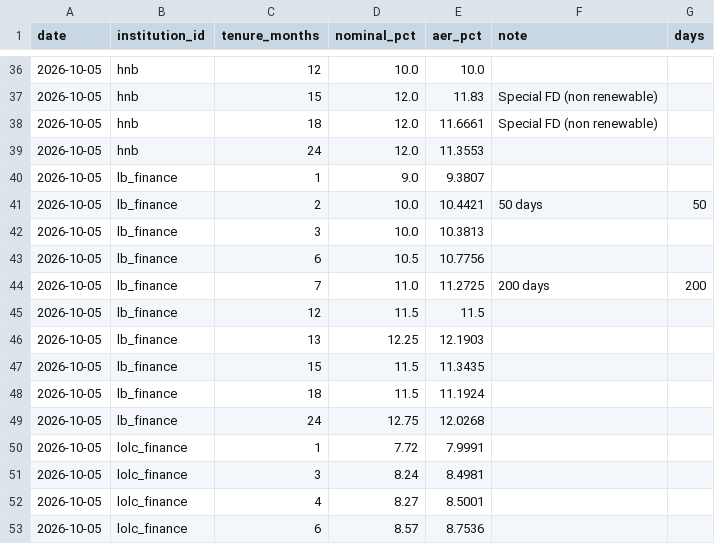
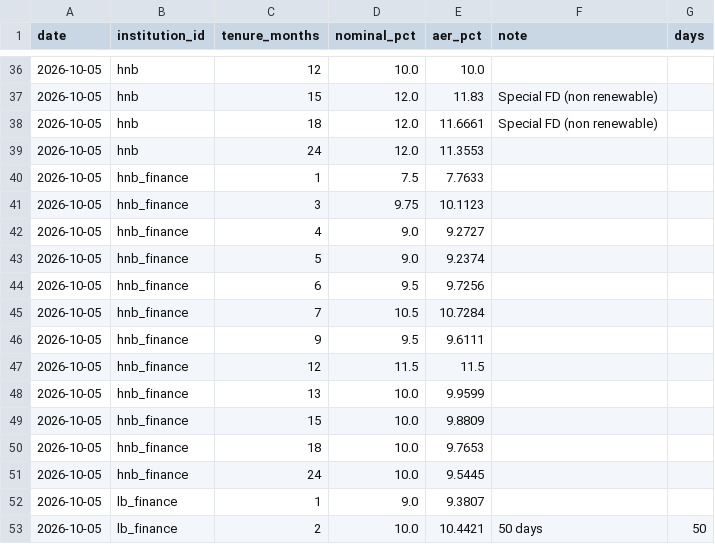
Before and after one commit to randeshd/rate-tracker, a CSV file: data/history/rates.csv, drawn as a sheet; only a part is shown, gaps mark what is left out; the shorter side is filled out with more unchanged rows; the diff names each change by its address in the sheet, - before the commit and + after, or states it on an @@ line.

```diff
--- a/data/history/rates.csv
+++ b/data/history/rates.csv
+row 40: 2026-10-05 | hnb_finance | 1 | 7.5 | 7.7633
+row 41: 2026-10-05 | hnb_finance | 3 | 9.75 | 10.1123
+row 42: 2026-10-05 | hnb_finance | 4 | 9.0 | 9.2727
+row 43: 2026-10-05 | hnb_finance | 5 | 9.0 | 9.2374
+row 44: 2026-10-05 | hnb_finance | 6 | 9.5 | 9.7256
+row 45: 2026-10-05 | hnb_finance | 7 | 10.5 | 10.7284
+row 46: 2026-10-05 | hnb_finance | 9 | 9.5 | 9.6111
+row 47: 2026-10-05 | hnb_finance | 12 | 11.5 | 11.5
+row 48: 2026-10-05 | hnb_finance | 13 | 10.0 | 9.9599
+row 49: 2026-10-05 | hnb_finance | 15 | 10.0 | 9.8809
+row 50: 2026-10-05 | hnb_finance | 18 | 10.0 | 9.7653
+row 51: 2026-10-05 | hnb_finance | 24 | 10.0 | 9.5445
```
Also changed, not shown: 2 other files.
